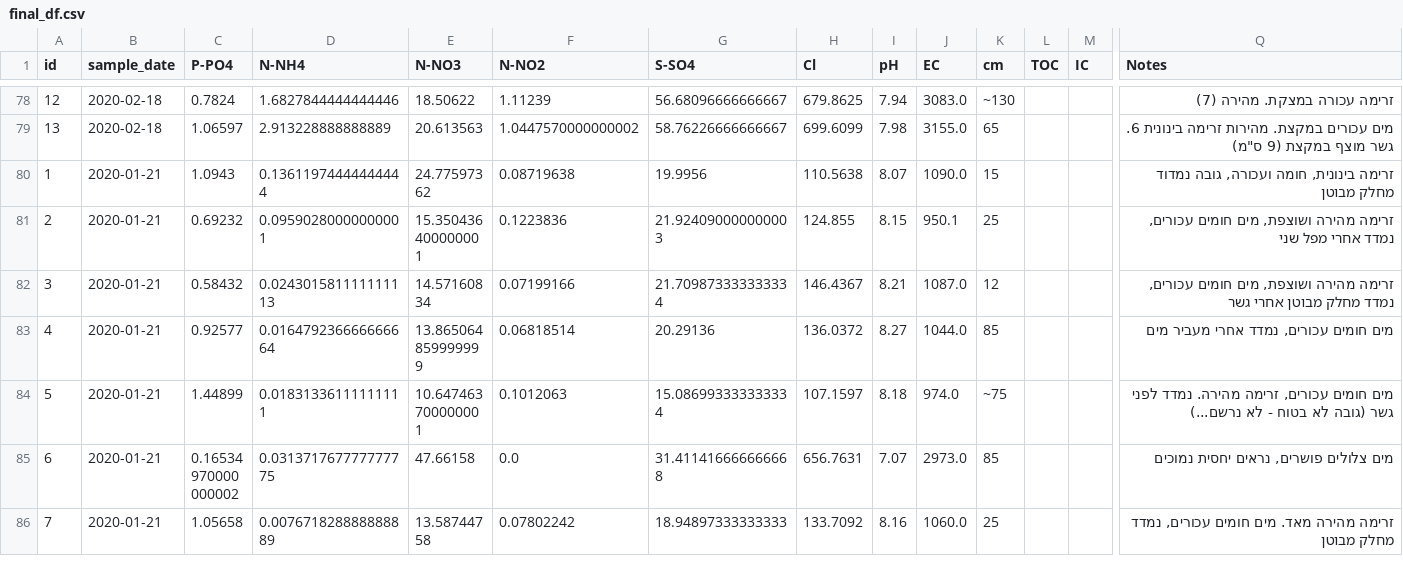
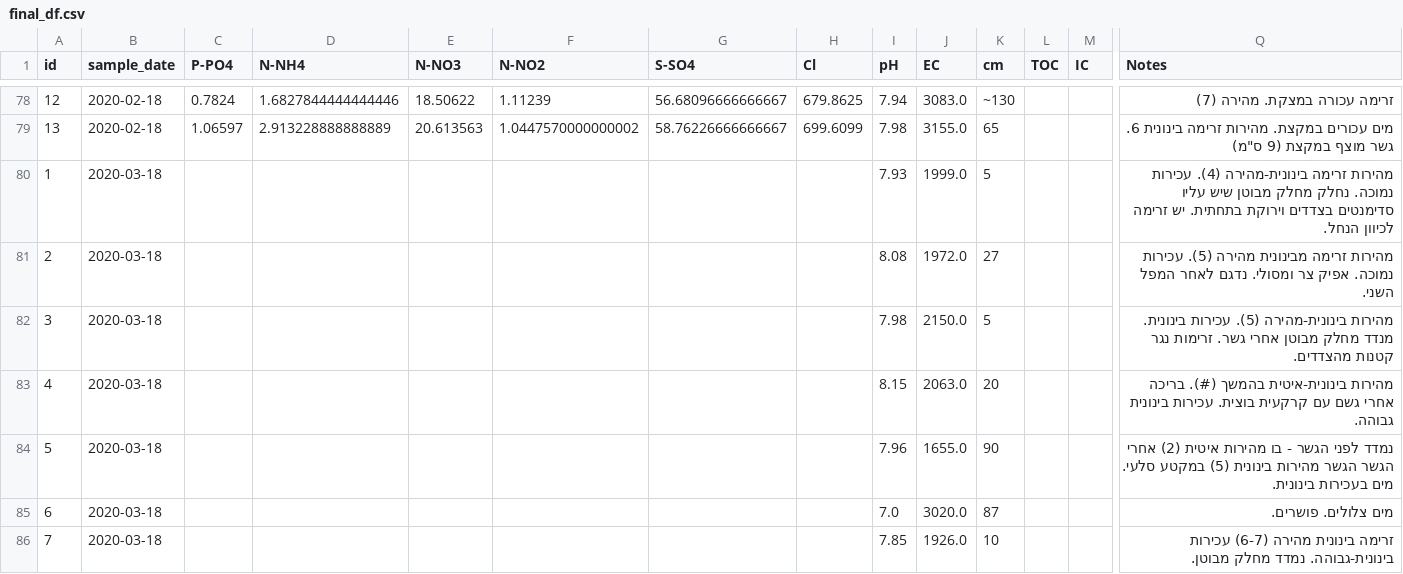
Before and after one commit to eliavst/NahalalPyViz, a CSV file: data/final_df.csv, drawn as a sheet; only a part is shown, gaps mark what is left out; the shorter side is filled out with more unchanged rows; rows hold the shown columns only; the diff covers the shown part only; the diff names each change by its address in the sheet, - before the commit and + after, or states it on an @@ line.

Commit message:
update data and minor visual changes
- new rain data
- new sampling data
- smaller xlabelticks font size

```diff
--- a/data/final_df.csv
+++ b/data/final_df.csv
+row 80: 1 | 2020-03-18 |  |  |  |  |  |  | 7.93 | 1999.0 | 5 |  |  | מהירות זרימה בינונית-מהירה (4). עכירות נמוכה. נחלק מחלק מבוטן שיש עליו סדימנטים בצדדים וירוקת בתחתית. יש זרימה לכיוון הנחל.
+row 81: 2 | 2020-03-18 |  |  |  |  |  |  | 8.08 | 1972.0 | 27 |  |  | מהירות זרימה מבינונית מהירה (5). עכירות נמוכה. אפיק צר ומסולי. נדגם לאחר המפל השני.
+row 82: 3 | 2020-03-18 |  |  |  |  |  |  | 7.98 | 2150.0 | 5 |  |  | מהירות בינונית-מהירה (5). עכירות בינונית. מנדד מחלק מבוטן אחרי גשר. זרימות נגר קטנות מהצדדים.
+row 83: 4 | 2020-03-18 |  |  |  |  |  |  | 8.15 | 2063.0 | 20 |  |  | מהירות בינונית-איטית בהמשך (#). בריכה אחרי גשם עם קרקעית בוצית. עכירות בינונית גבוהה.
+row 84: 5 | 2020-03-18 |  |  |  |  |  |  | 7.96 | 1655.0 | 90 |  |  | נמדד לפני הגשר - בו מהירות איטית (2) אחרי הגשר הגשר מהירות בינונית (5) במקטע סלעי. מים בעכירות בינונית.
+row 85: 6 | 2020-03-18 |  |  |  |  |  |  | 7.0 | 3020.0 | 87 |  |  | מים צלולים. פושרים.
+row 86: 7 | 2020-03-18 |  |  |  |  |  |  | 7.85 | 1926.0 | 10 |  |  | זרימה בינונית מהירה (6-7) עכירות בינונית-גבוהה. נמדד מחלק מבוטן.
```
Also changed, not shown: 19 added rows elsewhere in this file, data/df_daily_rain.csv, 5 other files.
